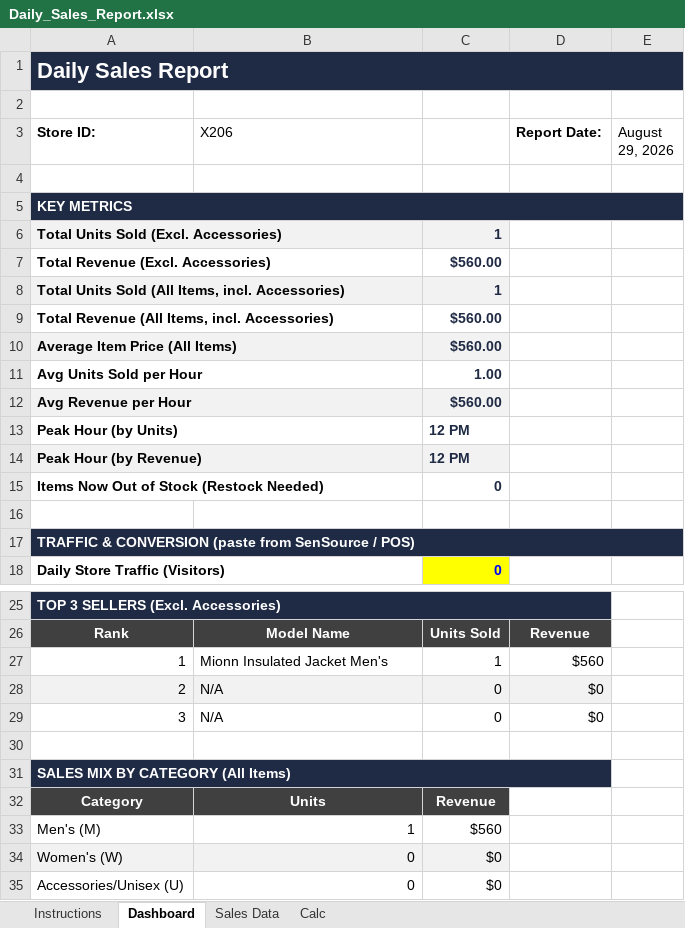
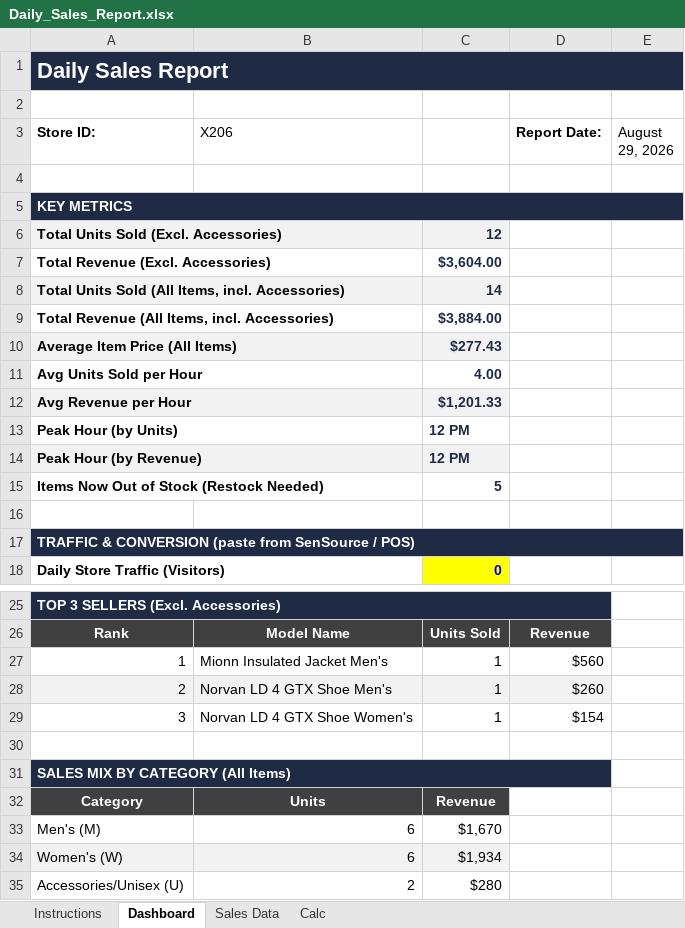
Before and after one commit to LeeGordonSnyder/Audit-project, an Excel workbook: Daily_Sales_Report.xlsx, sheet Dashboard, drawn as a sheet; only a part is shown, gaps mark what is left out; values as stored, in another font and other column widths than the file's, no borders; charts and pictures not drawn; the diff names each change by its address in the sheet, - before the commit and + after, or states it on an @@ line.

```diff
--- a/Daily_Sales_Report.xlsx (sheet Dashboard)
+++ b/Daily_Sales_Report.xlsx (sheet Dashboard)
-C6: 1
+C6: 12
-C7: $560.00
+C7: $3,604.00
-C8: 1
+C8: 14
-C9: $560.00
+C9: $3,884.00
-C10: $560.00
+C10: $277.43
-C11: 1.00
+C11: 4.00
-C12: $560.00
+C12: $1,201.33
-C15: 0
+C15: 5
-B28 (X206): N/A
+B28 (X206): Norvan LD 4 GTX Shoe Men's
-C28:C29: 0
+C28:C29: 1
-D28 (Report Date:): $0
+D28 (Report Date:): $260
-B29 (X206): N/A
+B29 (X206): Norvan LD 4 GTX Shoe Women's
-D29 (Report Date:): $0
+D29 (Report Date:): $154
-B33 (X206): 1
+B33 (X206): 6
-C33: $560
+C33: $1,670
-B34 (X206): 0
+B34 (X206): 6
-C34: $0
+C34: $1,934
-B35 (X206): 0
+B35 (X206): 2
-C35: $0
+C35: $280
```
Also changed, not shown: sheet Sales Data, sheet Calc, charts or pictures.
